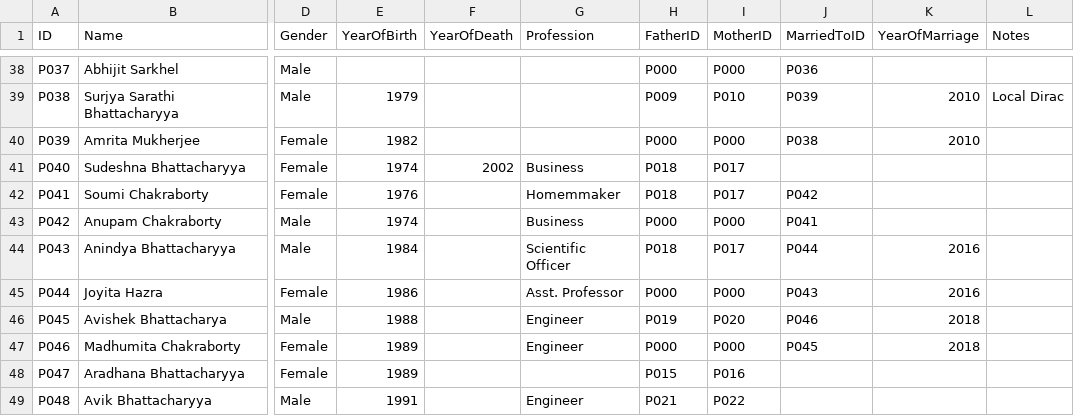
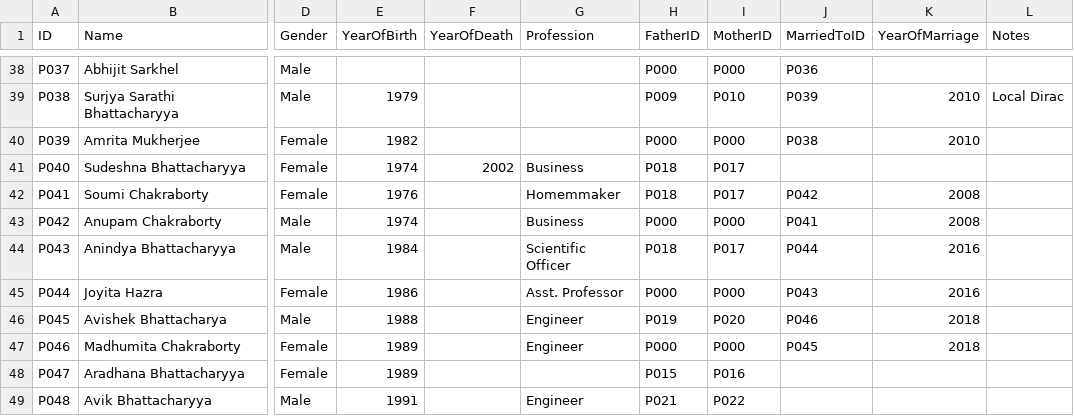
Before and after one commit to react117/cn-fam-tree, a CSV file: data/family.csv, drawn as a sheet; only a part is shown, gaps mark what is left out; the diff names each change by its address in the sheet, - before the commit and + after, or states it on an @@ line.

```diff
--- a/data/family.csv
+++ b/data/family.csv
-K42:K43 (YearOfMarriage): (empty)
+K42:K43 (YearOfMarriage): 2008
```
Also changed, not shown: 12 other files.
